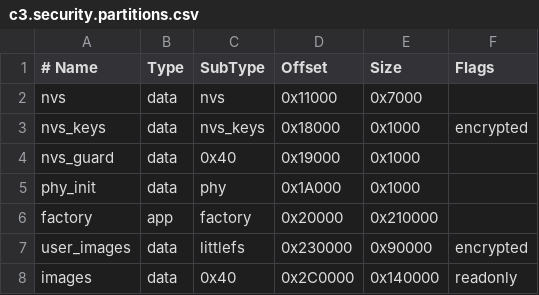
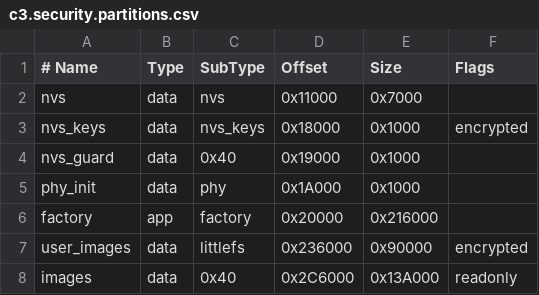
Before and after one commit to H234598/CatMed_ESP, a CSV file: firmware/boards/c3.security.partitions.csv, drawn as a sheet.

Commit message:
Propose bounded security app space from unused image pack reserve
(cherry picked from commit d437c563569a08a6c13861d21d1d05276fb0ceb1)

```diff
--- a/firmware/boards/c3.security.partitions.csv
+++ b/firmware/boards/c3.security.partitions.csv
@@ -5,4 +5,4 @@ nvs_guard, data, 0x40, 0x19000, 0x1000,
 phy_init, data, phy, 0x1A000, 0x1000,
-factory, app, factory, 0x20000, 0x210000,
-user_images, data, littlefs, 0x230000, 0x90000, encrypted
-images, data, 0x40, 0x2C0000, 0x140000, readonly
+factory, app, factory, 0x20000, 0x216000,
+user_images, data, littlefs, 0x236000, 0x90000, encrypted
+images, data, 0x40, 0x2C6000, 0x13A000, readonly
```
Also changed, not shown: firmware/boards/c6.security.partitions.csv, 5 other files.
